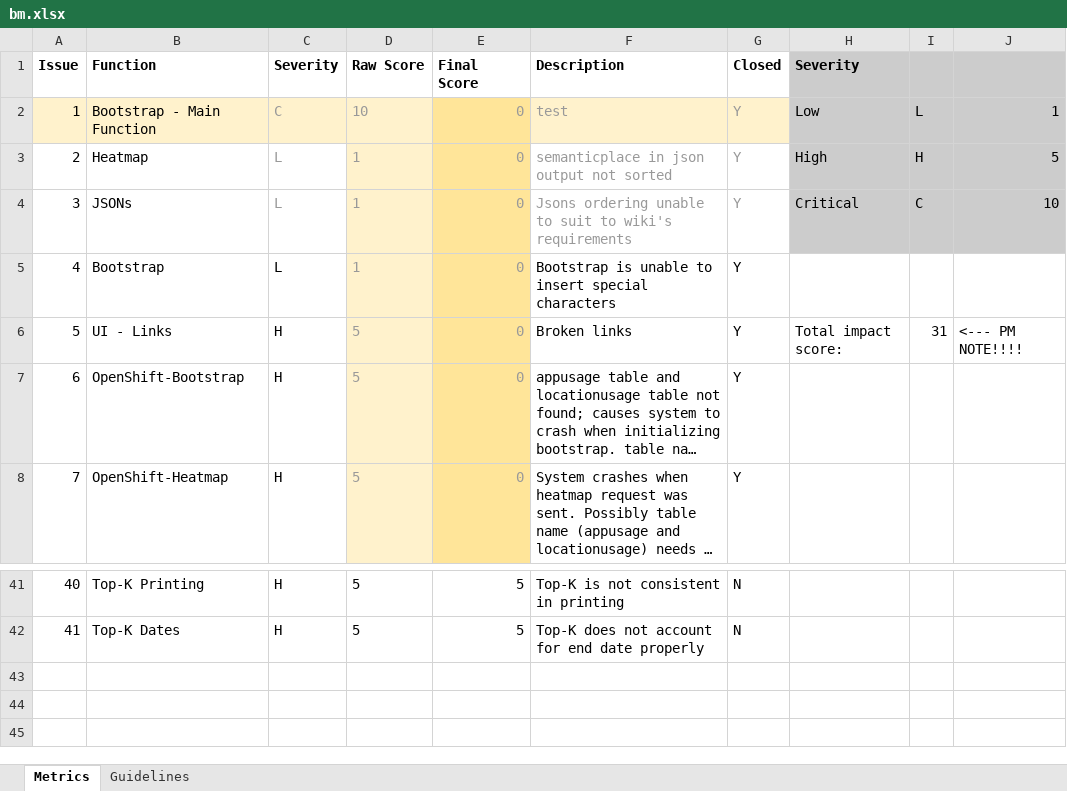
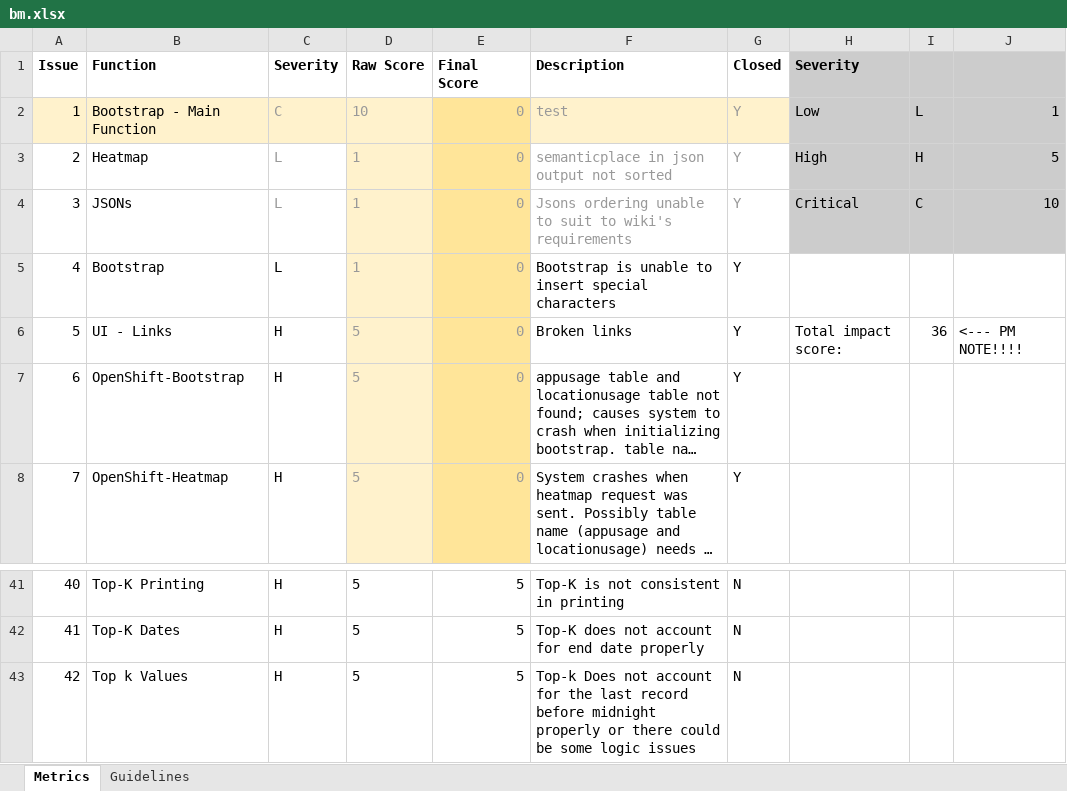
Before and after one commit to jerots/SMUAnalytics, an Excel workbook: metrics/bm.xlsx, sheet Metrics, drawn as a sheet; only a part is shown, gaps mark what is left out; long unchanged cells end in …; values as stored, in another font and other column widths than the file's, no borders; conditional formats not drawn; the diff names each change by its address in the sheet, - before the commit and + after, or states it on an @@ line.

Commit message:
updated the bug matrix after filing issues

```diff
--- a/metrics/bm.xlsx (sheet Metrics)
+++ b/metrics/bm.xlsx (sheet Metrics)
-I6: 31
+I6: 36
+row 43: 42 | Top k Values | H | 5 | 5 | Top-k Does not account for the last record before midnight properly or there could be some logic issues | N
```
